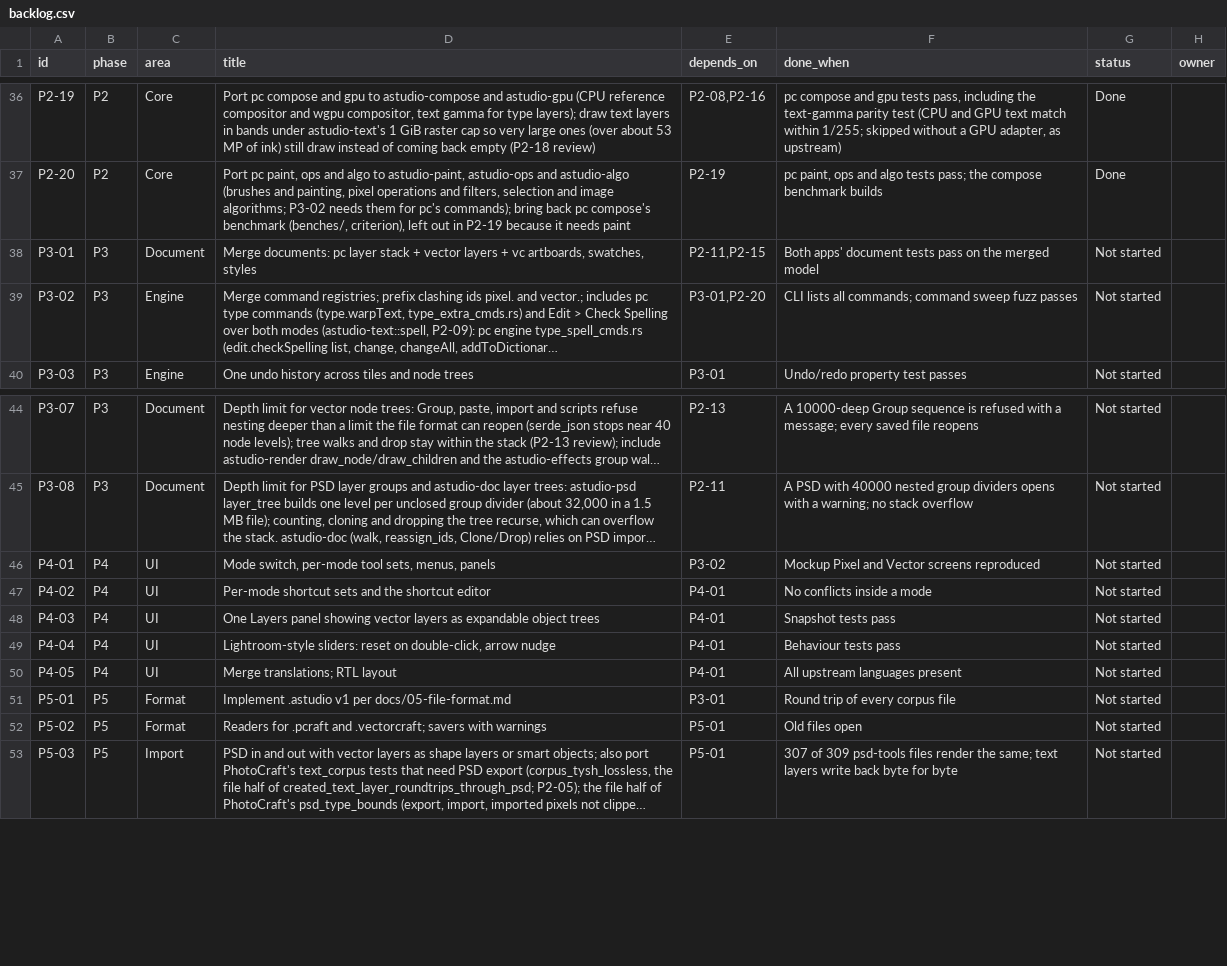
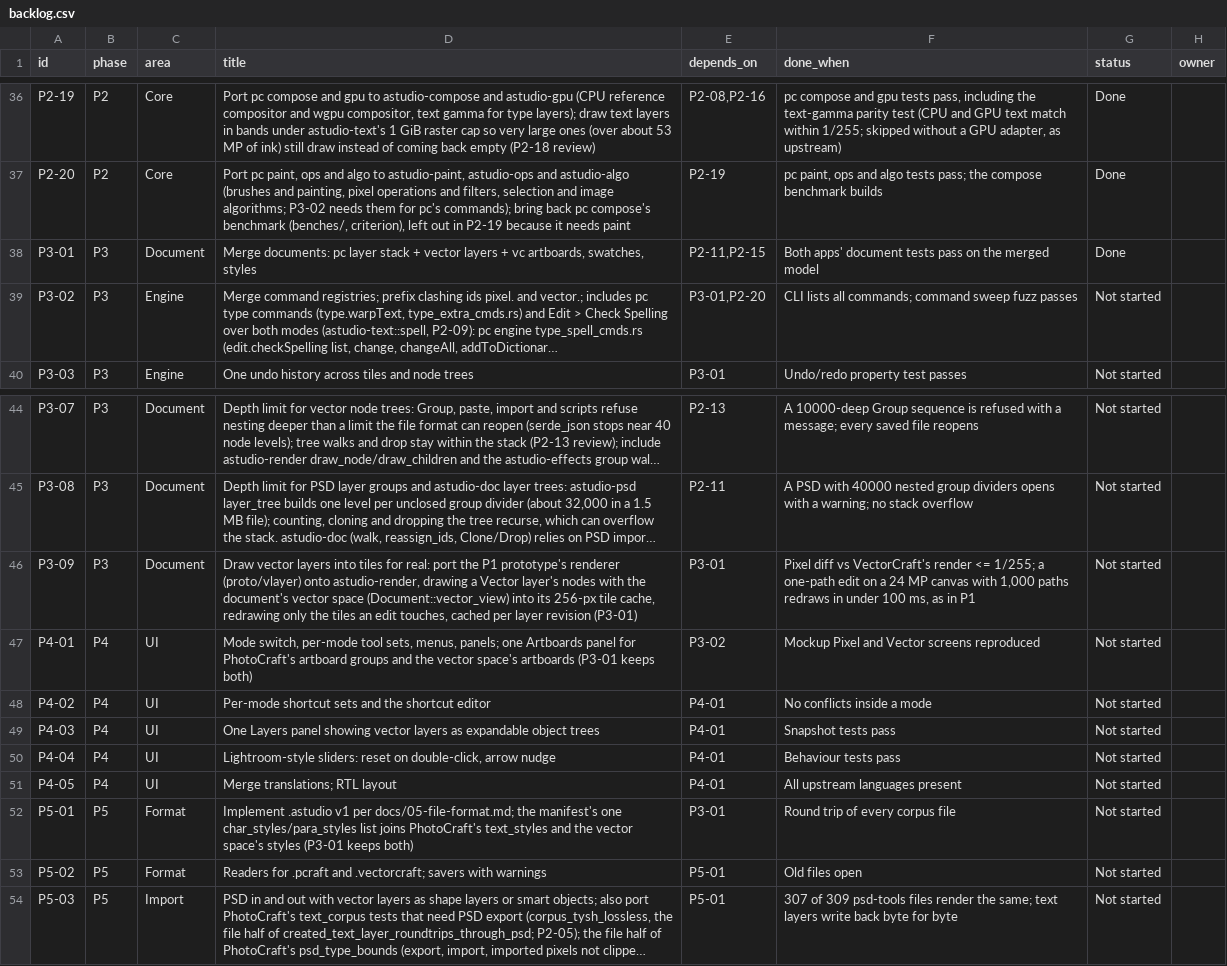
Before and after one commit to MisterBottom-png/testing, a CSV file: docs/data/backlog.csv, drawn as a sheet; only a part is shown, gaps mark what is left out; long unchanged cells end in …; addresses are those after the commit; the diff names each change by its address in the sheet, - before the commit and + after, or states it on an @@ line.

```diff
--- a/docs/data/backlog.csv
+++ b/docs/data/backlog.csv
-G38 (status): Not started
+G38 (status): Done
+row 46: P3-09 | P3 | Document | Draw vector layers into tiles for real: port the P1 prototype's renderer (proto/vlayer) onto astudio-render, drawing a Vector layer's nodes with the document's vector space (Document::vector_view) into its 256-px tile cache, redrawing only the tiles an edit touches, cached per layer revision (P3-01) | P3-01 | Pixel diff vs VectorCraft's render <= 1/255; a one-path edit on a 24 MP canvas with 1,000 paths redraws in under 100 ms, as in P1 | Not started
-D47 (title): …sets, menus, panels
+D47 (title): …sets, menus, panels; one Artboards panel for PhotoCraft's artboard groups and the vector space's artboards (P3-01 keeps both)
-D52 (title): …v1 per docs/05-file-format.md
+D52 (title): …v1 per docs/05-file-format.md; the manifest's one char_styles/para_styles list joins PhotoCraft's text_styles and the vector space's styles (P3-01 keeps both)
```
Also changed, not shown: 9 other files.
